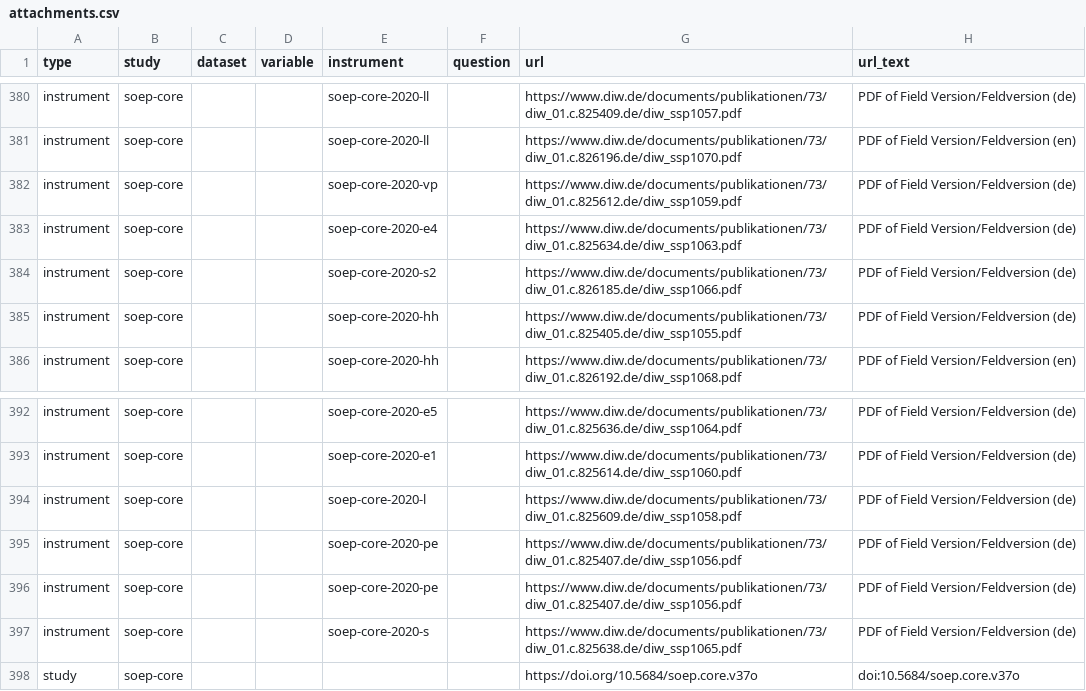
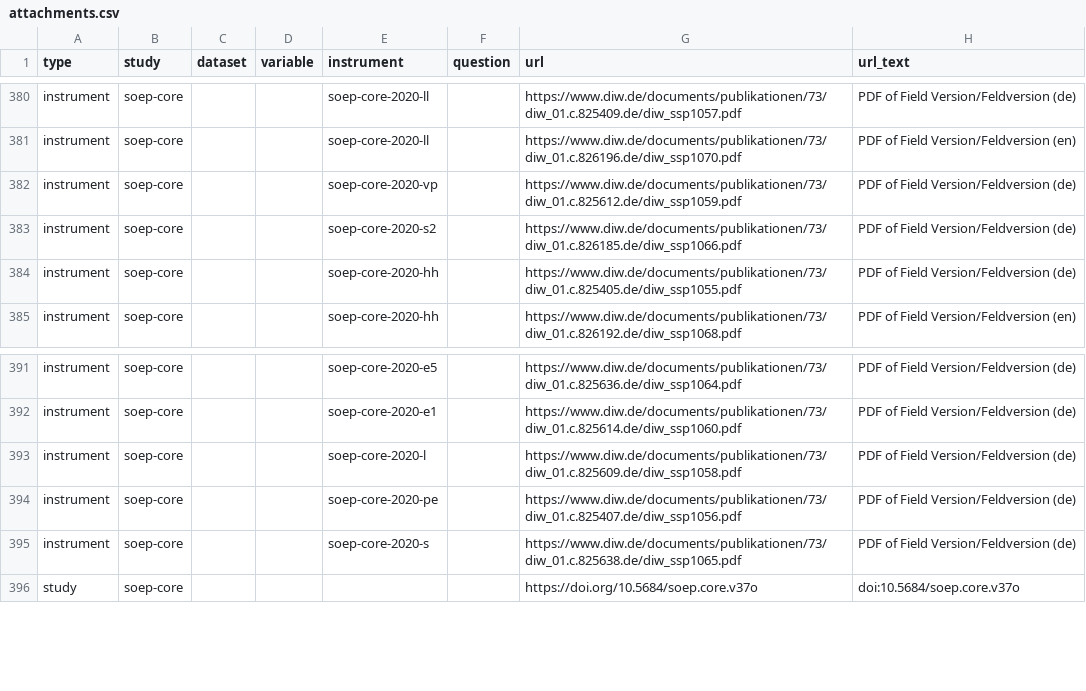
Before and after one commit to paneldata/soep-core, a CSV file: metadata/attachments.csv, drawn as a sheet; only a part is shown, gaps mark what is left out; the diff names each change by its address in the sheet, - before the commit and + after, or states it on an @@ line.

Commit message:
lösche Duplikate

```diff
--- a/metadata/attachments.csv
+++ b/metadata/attachments.csv
-row 383: instrument | soep-core |  |  | soep-core-2020-e4 |  | https://www.diw.de/documents/publikationen/73/diw_01.c.825634.de/diw_ssp1063.pdf | PDF of Field Version/Feldversion (de)
-row 395: instrument | soep-core |  |  | soep-core-2020-pe |  | https://www.diw.de/documents/publikationen/73/diw_01.c.825407.de/diw_ssp1056.pdf | PDF of Field Version/Feldversion (de)
```
